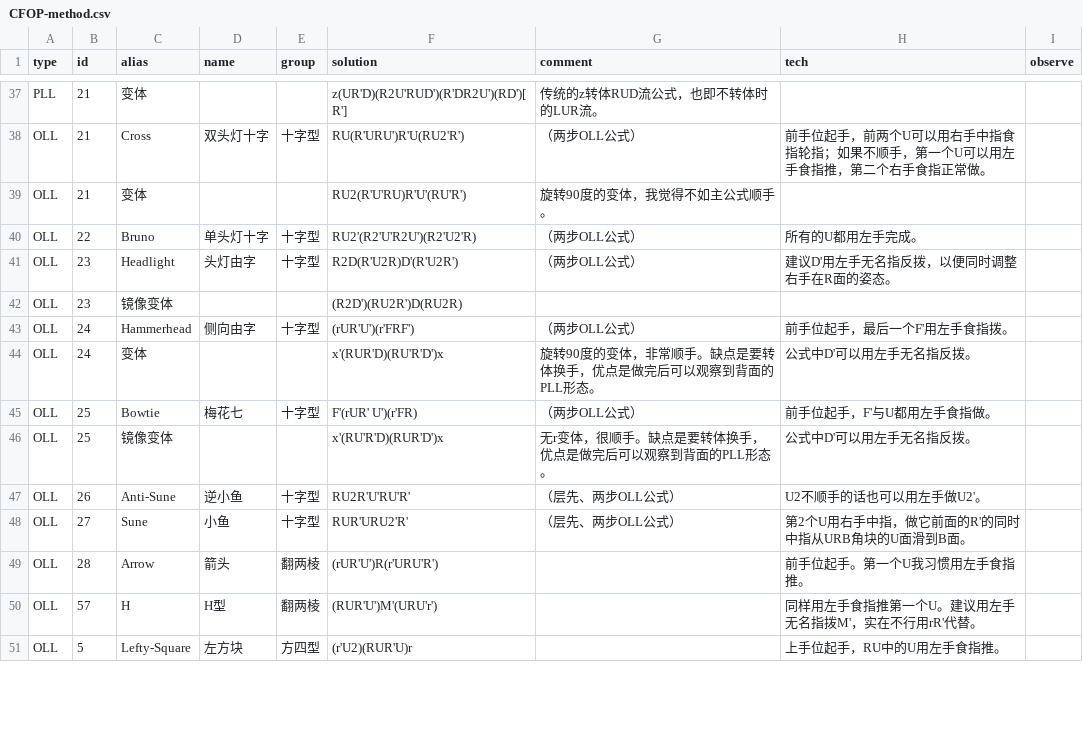
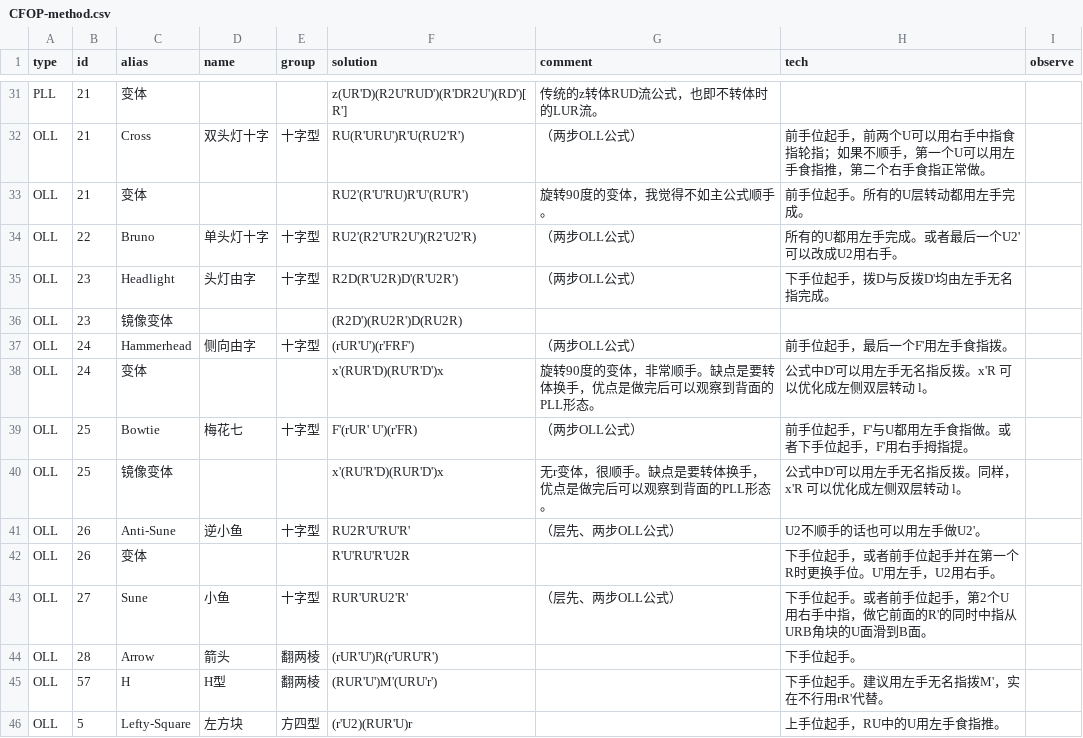
Before and after one commit to wklchris/blog, a CSV file: docsrc/Rubik/tools/CFOP-method.csv, drawn as a sheet; only a part is shown, gaps mark what is left out; the diff covers the shown part only.

```diff
--- a/docsrc/Rubik/tools/CFOP-method.csv
+++ b/docsrc/Rubik/tools/CFOP-method.csv
@@ -38,14 +32,15 @@ PLL,21,变体,,,z(UR'D)(R2U'RUD')(R'DR2U')(RD')[R'],传统的z转体RUD流公式
 OLL,21,Cross,双头灯十字,十字型,RU(R'URU')R'U(RU2'R'),（两步OLL公式）,前手位起手，前两个U可以用右手中指食指轮指；如果不顺手，第一个U可以用左手食指推，第二个右手食指正常做。 ,
-OLL,21,变体,,,RU2(R'U'RU)R'U'(RU'R'),旋转90度的变体，我觉得不如主公式顺手。,,
-OLL,22,Bruno,单头灯十字,十字型,RU2'(R2'U'R2U')(R2'U2'R),（两步OLL公式）,所有的U都用左手完成。,
-OLL,23,Headlight,头灯由字,十字型,R2D(R'U2R)D'(R'U2R'),（两步OLL公式）,建议D'用左手无名指反拨，以便同时调整右手在R面的姿态。,
+OLL,21,变体,,,RU2'(R'U'RU)R'U'(RU'R'),旋转90度的变体，我觉得不如主公式顺手。,前手位起手。所有的U层转动都用左手完成。,
+OLL,22,Bruno,单头灯十字,十字型,RU2'(R2'U'R2U')(R2'U2'R),（两步OLL公式）,所有的U都用左手完成。或者最后一个U2'可以改成U2用右手。,
+OLL,23,Headlight,头灯由字,十字型,R2D(R'U2R)D'(R'U2R'),（两步OLL公式）,下手位起手，拨D与反拨D'均由左手无名指完成。,
 OLL,23,镜像变体,,,(R2D')(RU2R')D(RU2R),,,
 OLL,24,Hammerhead,侧向由字,十字型,(rUR'U')(r'FRF'),（两步OLL公式）,前手位起手，最后一个F'用左手食指拨。,
-OLL,24,变体,,,x'(RUR'D)(RU'R'D')x,旋转90度的变体，非常顺手。缺点是要转体换手，优点是做完后可以观察到背面的PLL形态。,公式中D'可以用左手无名指反拨。,
-OLL,25,Bowtie,梅花七,十字型,F'(rUR' U')(r'FR),（两步OLL公式）,前手位起手，F'与U都用左手食指做。,
-OLL,25,镜像变体,,,x'(RU'R'D)(RUR'D')x,无r变体，很顺手。缺点是要转体换手，优点是做完后可以观察到背面的PLL形态。,公式中D'可以用左手无名指反拨。,
+OLL,24,变体,,,x'(RUR'D)(RU'R'D')x,旋转90度的变体，非常顺手。缺点是要转体换手，优点是做完后可以观察到背面的PLL形态。,公式中D'可以用左手无名指反拨。x'R 可以优化成左侧双层转动 l。,
+OLL,25,Bowtie,梅花七,十字型,F'(rUR' U')(r'FR),（两步OLL公式）,前手位起手，F'与U都用左手食指做。或者下手位起手，F'用右手拇指提。,
+OLL,25,镜像变体,,,x'(RU'R'D)(RUR'D')x,无r变体，很顺手。缺点是要转体换手，优点是做完后可以观察到背面的PLL形态。,公式中D'可以用左手无名指反拨。同样，x'R 可以优化成左侧双层转动 l。,
 OLL,26,Anti-Sune,逆小鱼,十字型,RU2R'U'RU'R',（层先、两步OLL公式）,U2不顺手的话也可以用左手做U2'。,
-OLL,27,Sune,小鱼,十字型,RUR'URU2'R',（层先、两步OLL公式）,第2个U用右手中指，做它前面的R'的同时中指从URB角块的U面滑到B面。,
-OLL,28,Arrow,箭头,翻两棱,(rUR'U')R(r'URU'R'),,前手位起手。第一个U我习惯用左手食指推。,
-OLL,57,H,H型,翻两棱,(RUR'U')M'(URU'r'),,同样用左手食指推第一个U。建议用左手无名指拨M'，实在不行用rR'代替。,
+OLL,26,变体,,,R'U'RU'R'U2R,,下手位起手，或者前手位起手并在第一个R时更换手位。U'用左手，U2用右手。,
+OLL,27,Sune,小鱼,十字型,RUR'URU2'R',（层先、两步OLL公式）,下手位起手。或者前手位起手，第2个U用右手中指，做它前面的R'的同时中指从URB角块的U面滑到B面。,
+OLL,28,Arrow,箭头,翻两棱,(rUR'U')R(r'URU'R'),,下手位起手。,
+OLL,57,H,H型,翻两棱,(RUR'U')M'(URU'r'),,下手位起手。建议用左手无名指拨M'，实在不行用rR'代替。,
 OLL,5,Lefty-Square,左方块,方四型,(r'U2)(RUR'U)r,,上手位起手，RU中的U用左手食指推。,
```
Also changed, not shown: 3 added rows, 6 removed rows and 49 edited cells elsewhere in this file, 9 other files.
